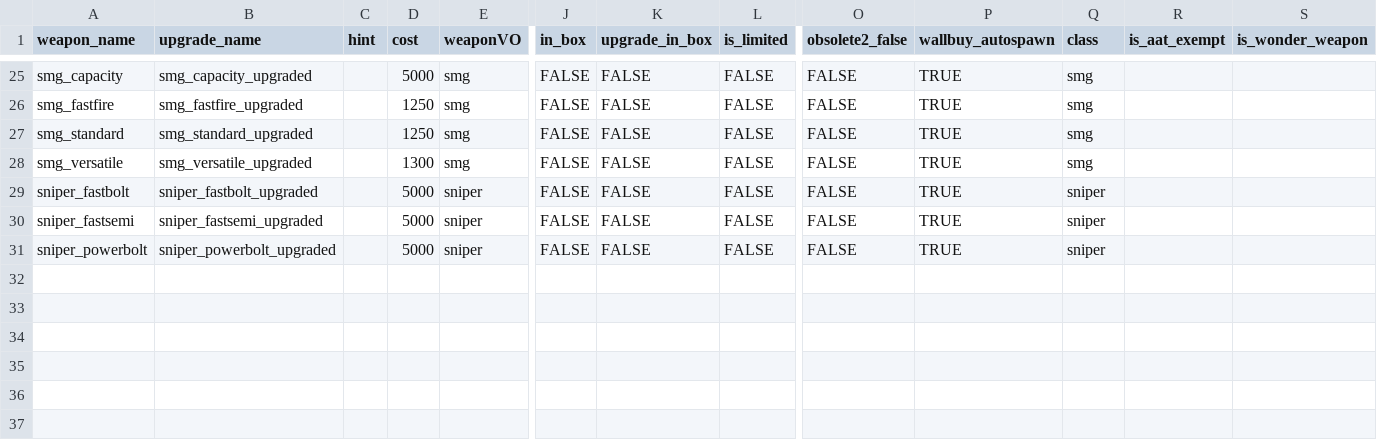
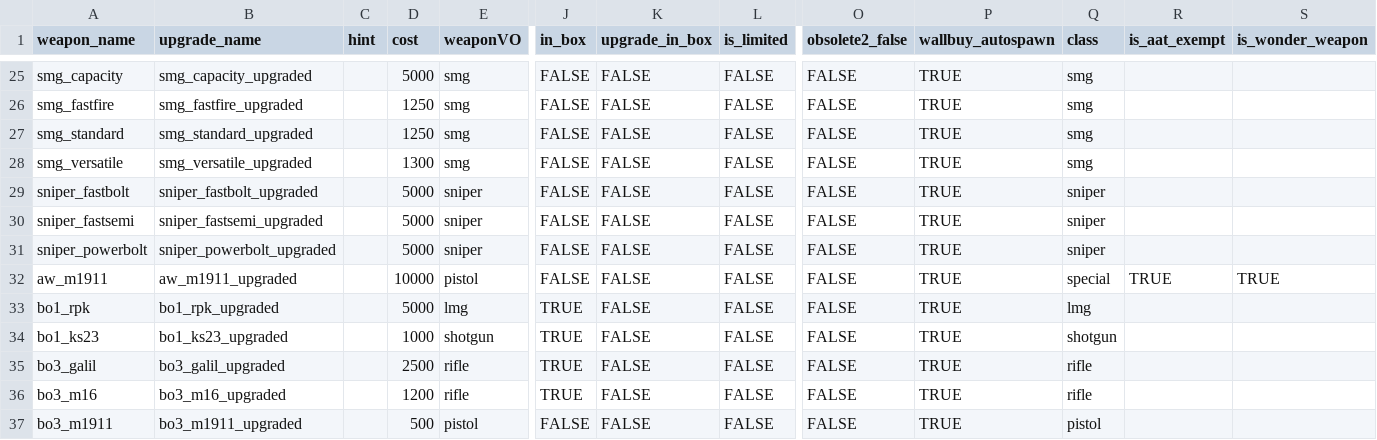
Before and after one commit to Kishkumen32/black-ops-3-mod-tools, a CSV file: mods/zm_classic/gamedata/weapons/zm/zm_levelcommon_weapons.csv, drawn as a sheet; only a part is shown, gaps mark what is left out; rows hold the shown columns only; the diff names each change by its address in the sheet, - before the commit and + after, or states it on an @@ line.

```diff
--- a/mods/zm_classic/gamedata/weapons/zm/zm_levelcommon_weapons.csv
+++ b/mods/zm_classic/gamedata/weapons/zm/zm_levelcommon_weapons.csv
+row 32: aw_m1911 | aw_m1911_upgraded |  | 10000 | pistol | FALSE | FALSE | FALSE | FALSE | TRUE | special | TRUE | TRUE
+row 33: bo1_rpk | bo1_rpk_upgraded |  | 5000 | lmg | TRUE | FALSE | FALSE | FALSE | TRUE | lmg
+row 34: bo1_ks23 | bo1_ks23_upgraded |  | 1000 | shotgun | TRUE | FALSE | FALSE | FALSE | TRUE | shotgun
+row 35: bo3_galil | bo3_galil_upgraded |  | 2500 | rifle | TRUE | FALSE | FALSE | FALSE | TRUE | rifle
+row 36: bo3_m16 | bo3_m16_upgraded |  | 1200 | rifle | TRUE | FALSE | FALSE | FALSE | TRUE | rifle
+row 37: bo3_m1911 | bo3_m1911_upgraded |  | 500 | pistol | FALSE | FALSE | FALSE | FALSE | TRUE | pistol
```
Also changed, not shown: mods/zm_classic/gamedata/weapons/zm/zm_giant_weapons.csv, usermaps/zm_test/gamedata/weapons/zm/zm_levelcommon_weapons.csv, 8 other files.
